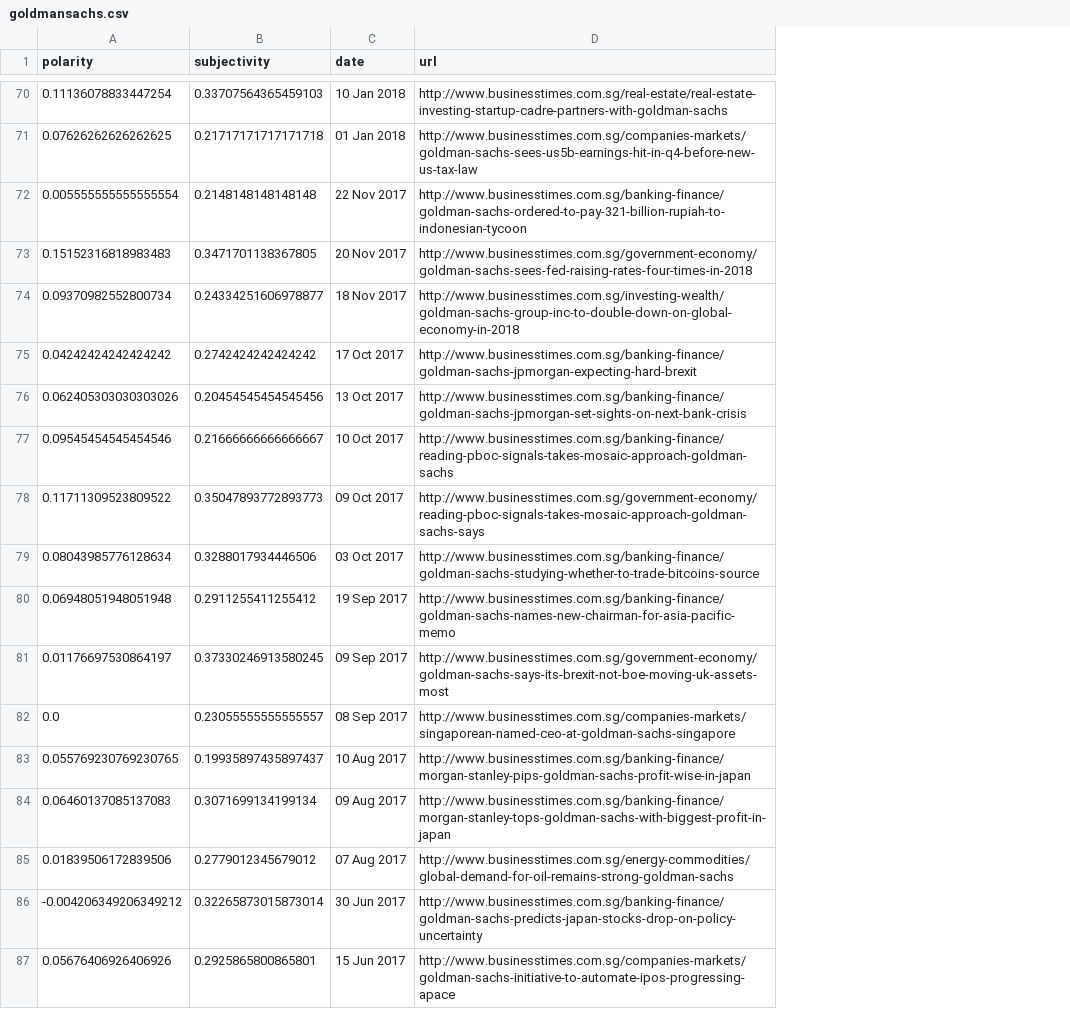
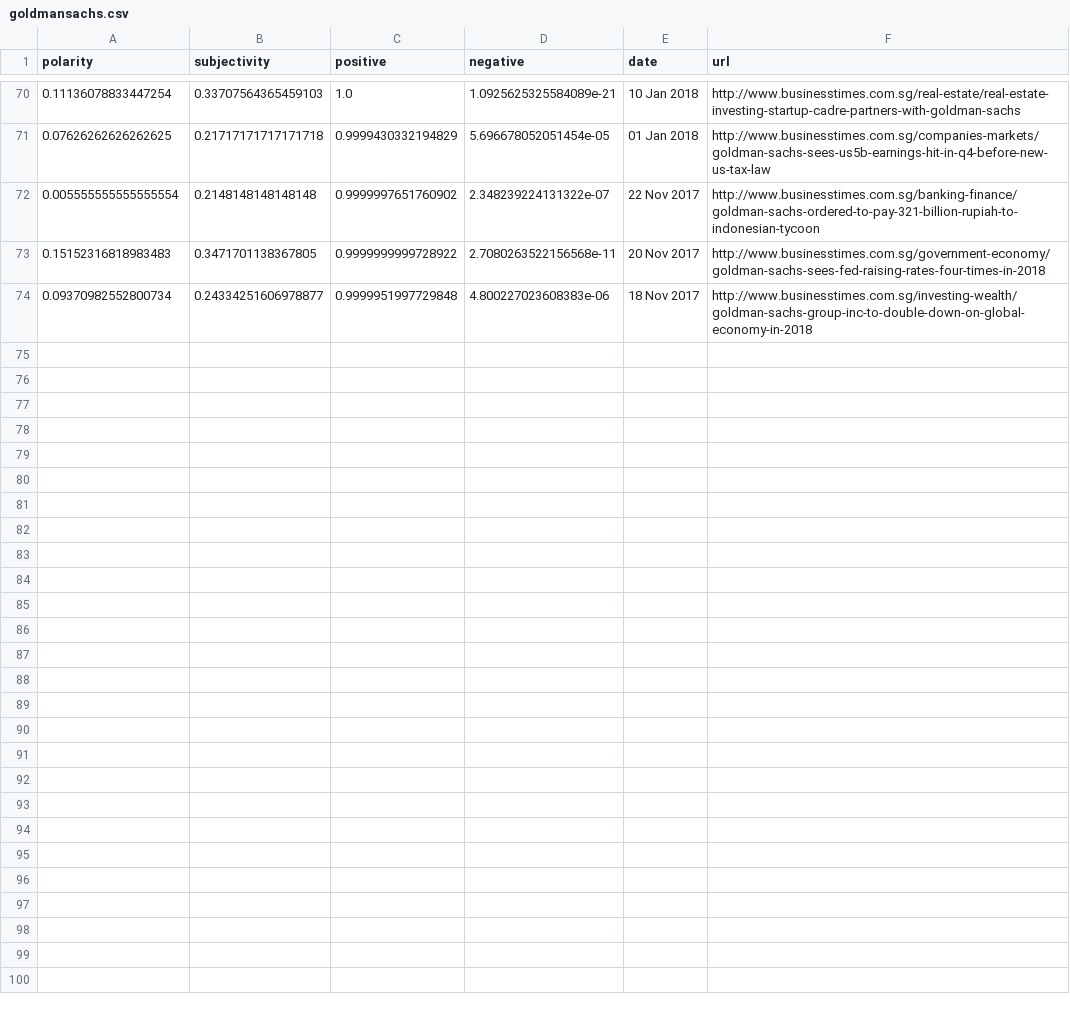
Before and after one commit to arunkumar6545/gnewsclient, a CSV file: goldmansachs.csv, drawn as a sheet; only a part is shown, gaps mark what is left out; removed rows and columns are numbered as before the commit, all else as after; the diff covers the shown part only; the diff names each change by its address in the sheet, - before the commit and + after, or states it on an @@ line.

Commit message:
goldman sachs with positive and negative

```diff
--- a/goldmansachs.csv
+++ b/goldmansachs.csv
+column C (positive), rows 70-74: 1.0 | 0.9999430332194829 | 0.9999997651760902 | 0.9999999999728922 | 0.9999951997729848
+column D (negative), rows 70-74: 1.0925625325584089e-21 | 5.696678052051454e-05 | 2.348239224131322e-07 | 2.7080263522156568e-11 | 4.800227023608383e-06
-row 75: 0.04242424242424242 | 0.2742424242424242 | 17 Oct 2017 | http://www.businesstimes.com.sg/banking-finance/goldman-sachs-jpmorgan-expecting-hard-brexit
-row 76: 0.062405303030303026 | 0.20454545454545456 | 13 Oct 2017 | http://www.businesstimes.com.sg/banking-finance/goldman-sachs-jpmorgan-set-sights-on-next-bank-crisis
-row 77: 0.09545454545454546 | 0.21666666666666667 | 10 Oct 2017 | http://www.businesstimes.com.sg/banking-finance/reading-pboc-signals-takes-mosaic-approach-goldman-sachs
-row 78: 0.11711309523809522 | 0.35047893772893773 | 09 Oct 2017 | http://www.businesstimes.com.sg/government-economy/reading-pboc-signals-takes-mosaic-approach-goldman-sachs-says
-row 79: 0.08043985776128634 | 0.3288017934446506 | 03 Oct 2017 | http://www.businesstimes.com.sg/banking-finance/goldman-sachs-studying-whether-to-trade-bitcoins-source
-row 80: 0.06948051948051948 | 0.2911255411255412 | 19 Sep 2017 | http://www.businesstimes.com.sg/banking-finance/goldman-sachs-names-new-chairman-for-asia-pacific-memo
-row 81: 0.01176697530864197 | 0.37330246913580245 | 09 Sep 2017 | http://www.businesstimes.com.sg/government-economy/goldman-sachs-says-its-brexit-not-boe-moving-uk-assets-most
-row 82: 0.0 | 0.23055555555555557 | 08 Sep 2017 | http://www.businesstimes.com.sg/companies-markets/singaporean-named-ceo-at-goldman-sachs-singapore
-row 83: 0.055769230769230765 | 0.19935897435897437 | 10 Aug 2017 | http://www.businesstimes.com.sg/banking-finance/morgan-stanley-pips-goldman-sachs-profit-wise-in-japan
-row 84: 0.06460137085137083 | 0.3071699134199134 | 09 Aug 2017 | http://www.businesstimes.com.sg/banking-finance/morgan-stanley-tops-goldman-sachs-with-biggest-profit-in-japan
-row 85: 0.01839506172839506 | 0.2779012345679012 | 07 Aug 2017 | http://www.businesstimes.com.sg/energy-commodities/global-demand-for-oil-remains-strong-goldman-sachs
-row 86: -0.004206349206349212 | 0.32265873015873014 | 30 Jun 2017 | http://www.businesstimes.com.sg/banking-finance/goldman-sachs-predicts-japan-stocks-drop-on-policy-uncertainty
-row 87: 0.05676406926406926 | 0.2925865800865801 | 15 Jun 2017 | http://www.businesstimes.com.sg/companies-markets/goldman-sachs-initiative-to-automate-ipos-progressing-apace
```
Also changed, not shown: 13 removed rows and 14 edited cells elsewhere in this file, 1 other file.
